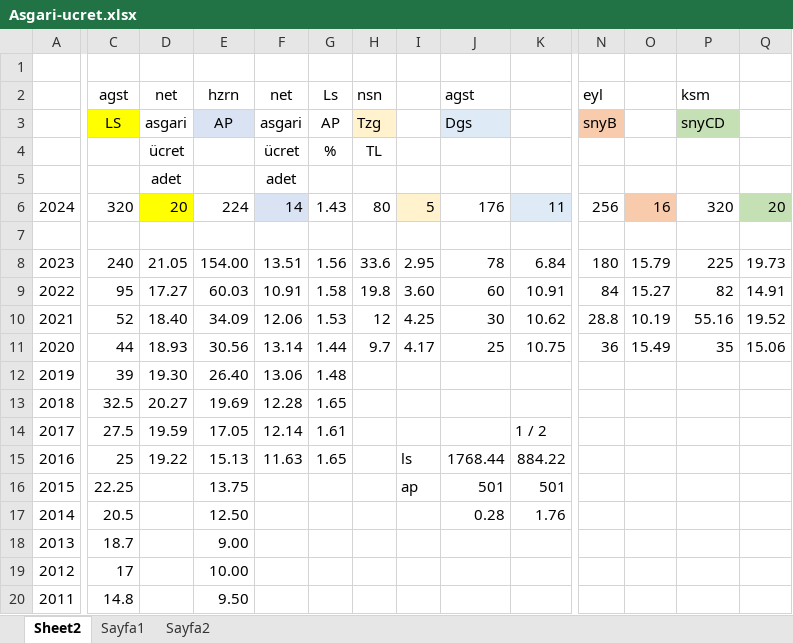
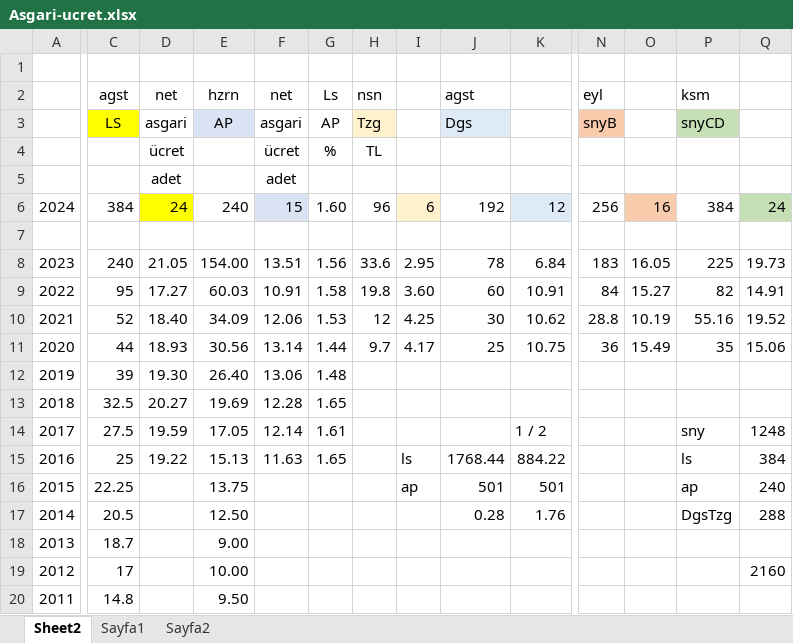
Before and after one commit to roboturx/yzhn, an Excel workbook: Asgari-ucret.xlsx, sheet Sheet2, drawn as a sheet; only a part is shown, gaps mark what is left out; values as stored, in another font and other column widths than the file's, no borders; the diff names each change by its address in the sheet, - before the commit and + after, or states it on an @@ line.

Commit message:
committed 20231217

```diff
--- a/Asgari-ucret.xlsx (sheet Sheet2)
+++ b/Asgari-ucret.xlsx (sheet Sheet2)
-C6 (agst): 320
+C6 (agst): 384
-D6 (net): 20
+D6 (net): 24
-E6 (hzrn): 224
+E6 (hzrn): 240
-F6 (net): 14
+F6 (net): 15
-G6 (Ls): 1.43
+G6 (Ls): 1.60
-H6 (nsn): 80
+H6 (nsn): 96
-I6: 5
+I6: 6
-J6 (agst): 176
+J6 (agst): 192
-K6: 11
+K6: 12
-P6 (ksm): 320
+P6 (ksm): 384
-Q6: 20
+Q6: 24
-N8 (eyl): 180
+N8 (eyl): 183
-O8: 15.79
+O8: 16.05
-P14 (ksm): (empty)
+P14 (ksm): sny
-Q14: (empty)
+Q14: 1248
-P15 (ksm): (empty)
+P15 (ksm): ls
-Q15: (empty)
+Q15: 384
-P16 (ksm): (empty)
+P16 (ksm): ap
-Q16: (empty)
+Q16: 240
-P17 (ksm): (empty)
+P17 (ksm): DgsTzg
-Q17: (empty)
+Q17: 288
-Q19: (empty)
+Q19: 2160
```
Also changed, not shown: sheet Sayfa2.
